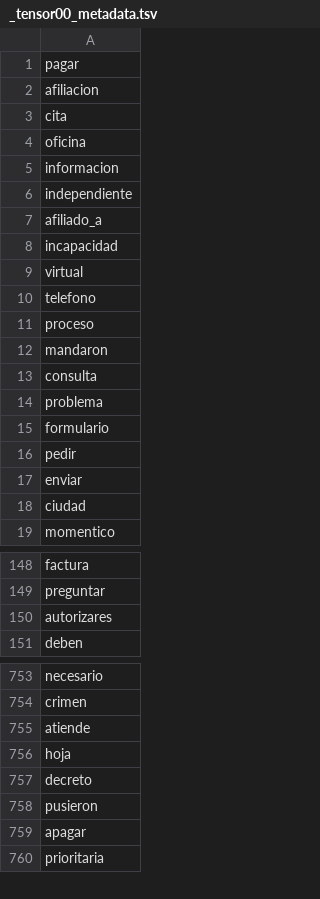
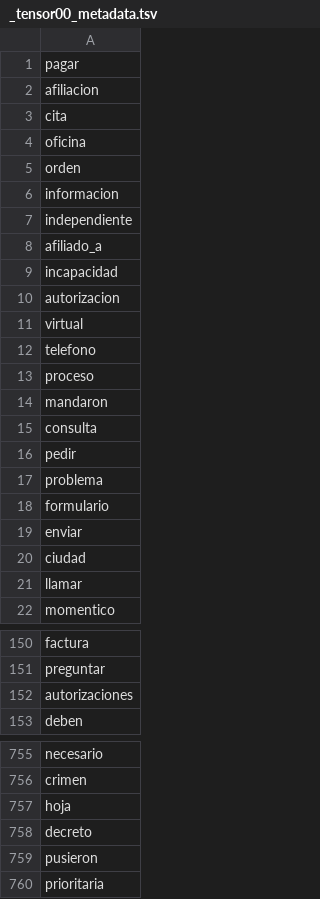
Before and after one commit to cienciadedatos-sys/COMFANDI, a TSV file: Atencion_usuario/_tensor00_metadata.tsv, drawn as a sheet; only a part is shown, gaps mark what is left out; the diff covers the shown part only.

```diff
--- a/Atencion_usuario/_tensor00_metadata.tsv
+++ b/Atencion_usuario/_tensor00_metadata.tsv
@@ -4,2 +4,3 @@ cita
 oficina
+orden
 informacion
@@ -8,2 +9,3 @@ afiliado_a
 incapacidad
+autorizacion
 virtual
@@ -13,7 +15,8 @@ mandaron
 consulta
+pedir
 problema
 formulario
-pedir
 enviar
 ciudad
+llamar
 momentico
@@ -149,3 +151,3 @@ factura
 preguntar
-autorizares
+autorizaciones
 deben
@@ -754,3 +756,2 @@ necesario
 crimen
-atiende
 hoja
@@ -758,3 +759,2 @@ decreto
 pusieron
-apagar
 prioritaria
```
Also changed, not shown: 1 added row, 3 removed rows, 1 moved row and 1 edited cell elsewhere in this file, Atencion_usuario/_tensor00_tensor.tsv, 17 other files.
